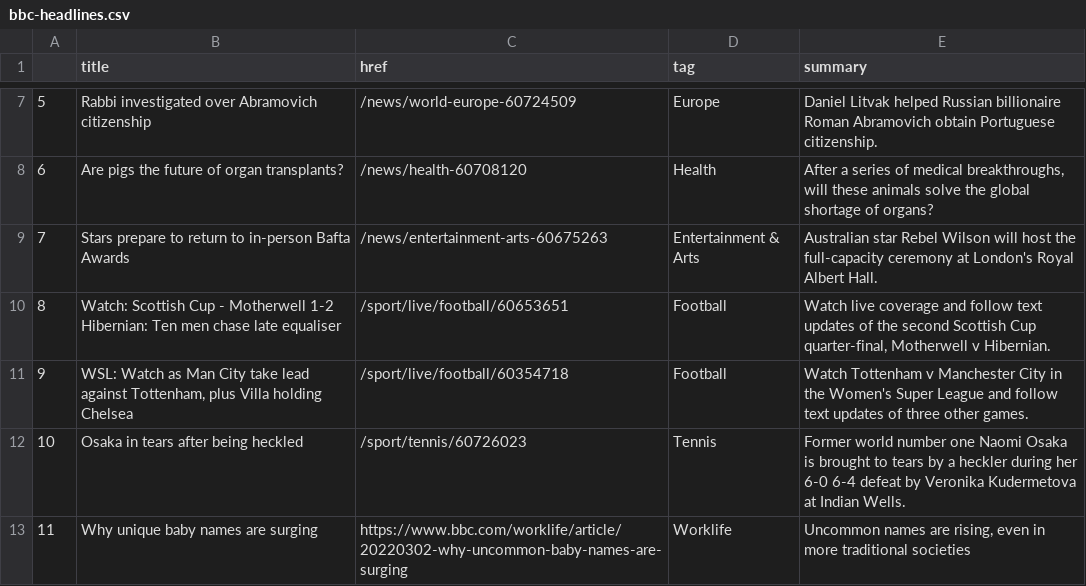
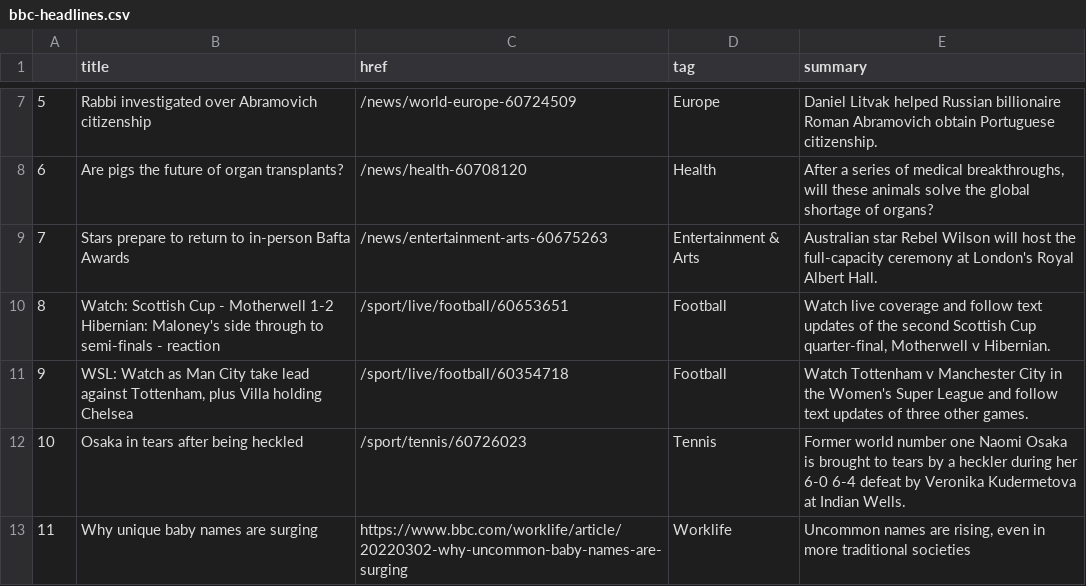
Before and after one commit to tunabellybella/Scraper, a CSV file: bbc-headlines.csv, drawn as a sheet; only a part is shown, gaps mark what is left out.

```diff
--- a/bbc-headlines.csv
+++ b/bbc-headlines.csv
@@ -9,3 +9,3 @@
 7,Stars prepare to return to in-person Bafta Awards,/news/entertainment-arts-60675263,Entertainment & Arts,Australian star Rebel Wilson will host the full-capacity ceremony at London's Royal Albert Hall.
-8,Watch: Scottish Cup - Motherwell 1-2 Hibernian: Ten men chase late equaliser,/sport/live/football/60653651,Football,"Watch live coverage and follow text updates of the second Scottish Cup quarter-final, Motherwell v Hibernian."
+8,Watch: Scottish Cup - Motherwell 1-2 Hibernian: Maloney's side through to semi-finals - reaction,/sport/live/football/60653651,Football,"Watch live coverage and follow text updates of the second Scottish Cup quarter-final, Motherwell v Hibernian."
 9,"WSL: Watch as Man City take lead against Tottenham, plus Villa holding Chelsea",/sport/live/football/60354718,Football,Watch Tottenham v Manchester City in the Women's Super League and follow text updates of three other games.
```
